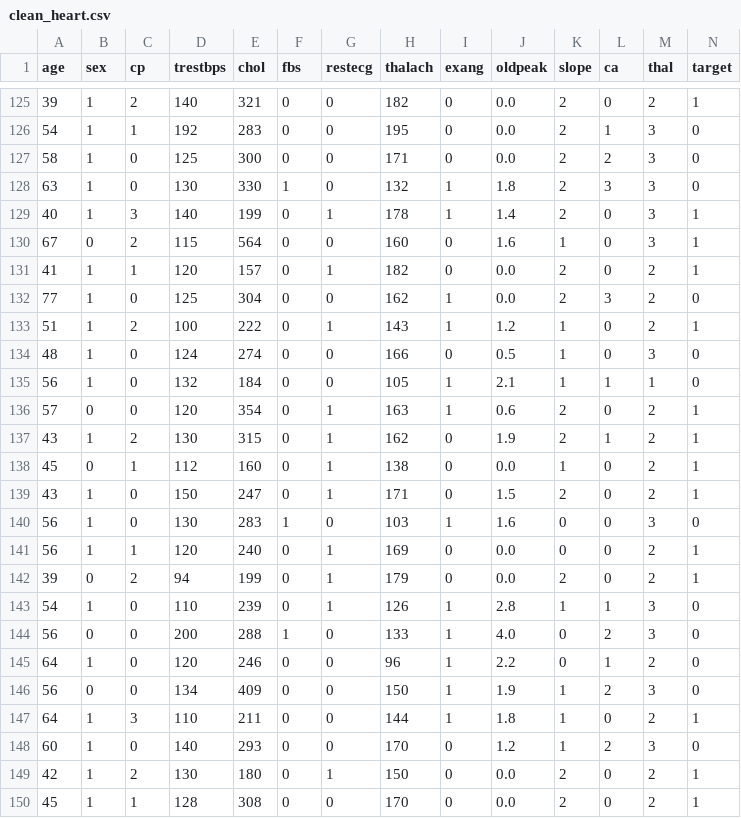
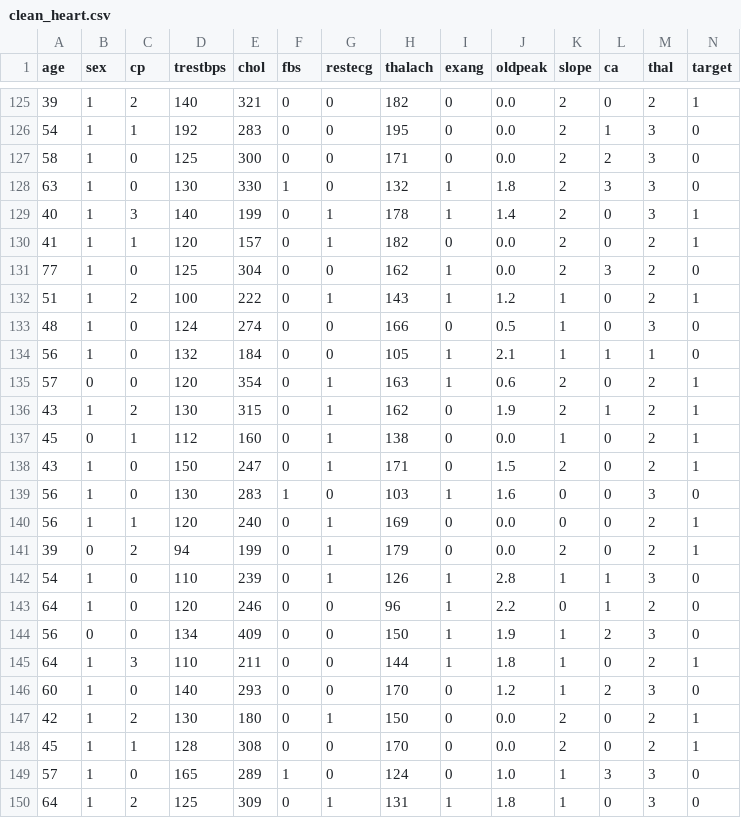
Before and after one commit to RavenZedo/heart-disease-prediction, a CSV file: data/processed/clean_heart.csv, drawn as a sheet; only a part is shown, gaps mark what is left out; the shorter side is filled out with more unchanged rows.

```diff
--- a/data/processed/clean_heart.csv
+++ b/data/processed/clean_heart.csv
@@ -129,3 +129,2 @@ age,sex,cp,trestbps,chol,fbs,restecg,thalach,exang,oldpeak,slope,ca,thal,target
 40,1,3,140,199,0,1,178,1,1.4,2,0,3,1
-67,0,2,115,564,0,0,160,0,1.6,1,0,3,1
 41,1,1,120,157,0,1,182,0,0.0,2,0,2,1
@@ -143,3 +142,2 @@ age,sex,cp,trestbps,chol,fbs,restecg,thalach,exang,oldpeak,slope,ca,thal,target
 54,1,0,110,239,0,1,126,1,2.8,1,1,3,0
-56,0,0,200,288,1,0,133,1,4.0,0,2,3,0
 64,1,0,120,246,0,0,96,1,2.2,0,1,2,0
```
Also changed, not shown: 8 other files.
